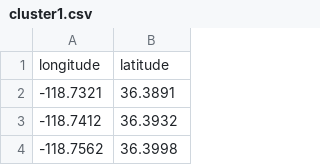
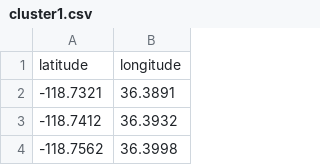
Before and after one commit to sushmajan/WebApp, a CSV file: clusters2/cluster1.csv, drawn as a sheet; only a part is shown; removed rows and columns are numbered as before the commit, all else as after; the diff names each change by its address in the sheet, - before the commit and + after, or states it on an @@ line.

Commit message:
Update CSV file

```diff
--- a/clusters2/cluster1.csv
+++ b/clusters2/cluster1.csv
-row 1: longitude | latitude
+row 1: latitude | longitude
```
